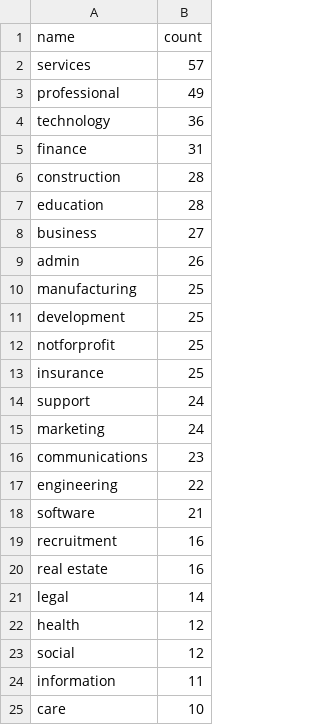
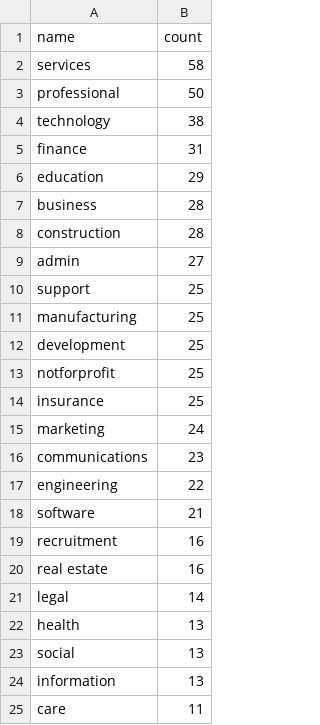
Before and after one commit to open-innovations/true-north, a CSV file: src/overview/membership/_data/sector_word_counts.csv, drawn as a sheet.

```diff
--- a/src/overview/membership/_data/sector_word_counts.csv
+++ b/src/overview/membership/_data/sector_word_counts.csv
@@ -1,10 +1,11 @@
 name,count
-services,57
-professional,49
-technology,36
+services,58
+professional,50
+technology,38
 finance,31
+education,29
+business,28
 construction,28
-education,28
-business,27
-admin,26
+admin,27
+support,25
 manufacturing,25
@@ -13,3 +14,2 @@ notforprofit,25
 insurance,25
-support,24
 marketing,24
@@ -21,5 +21,5 @@ real estate,16
 legal,14
-health,12
-social,12
-information,11
-care,10
+health,13
+social,13
+information,13
+care,11
```
Also changed, not shown: src/overview/membership/_data/cumsum.csv, src/overview/membership/_data/true_north_members_list.csv, 5 other files.
